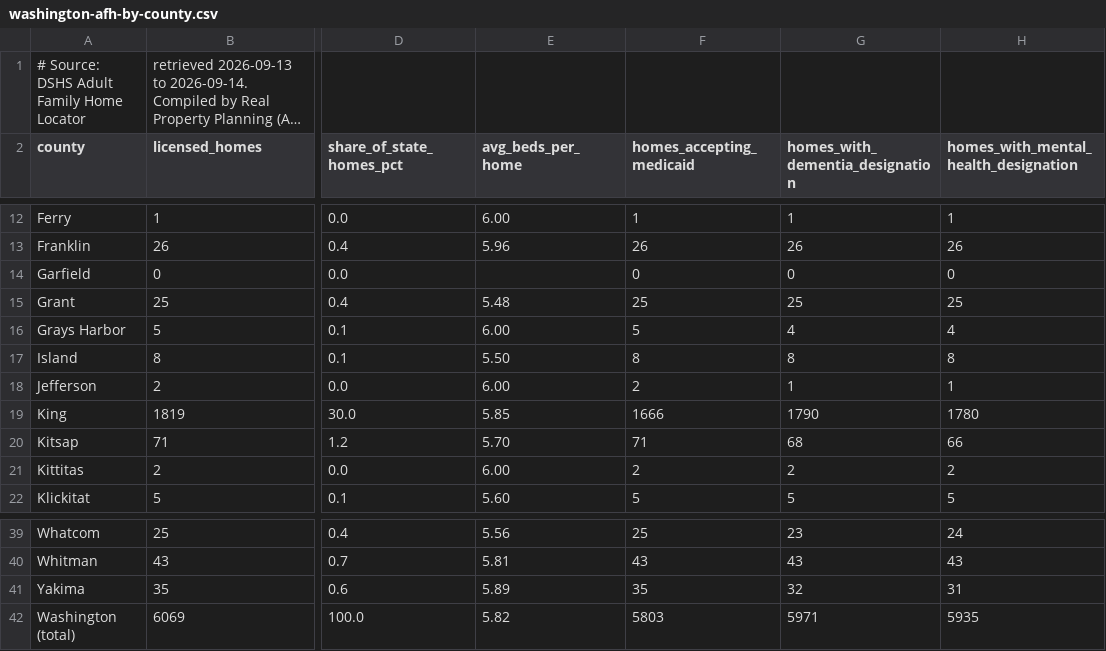
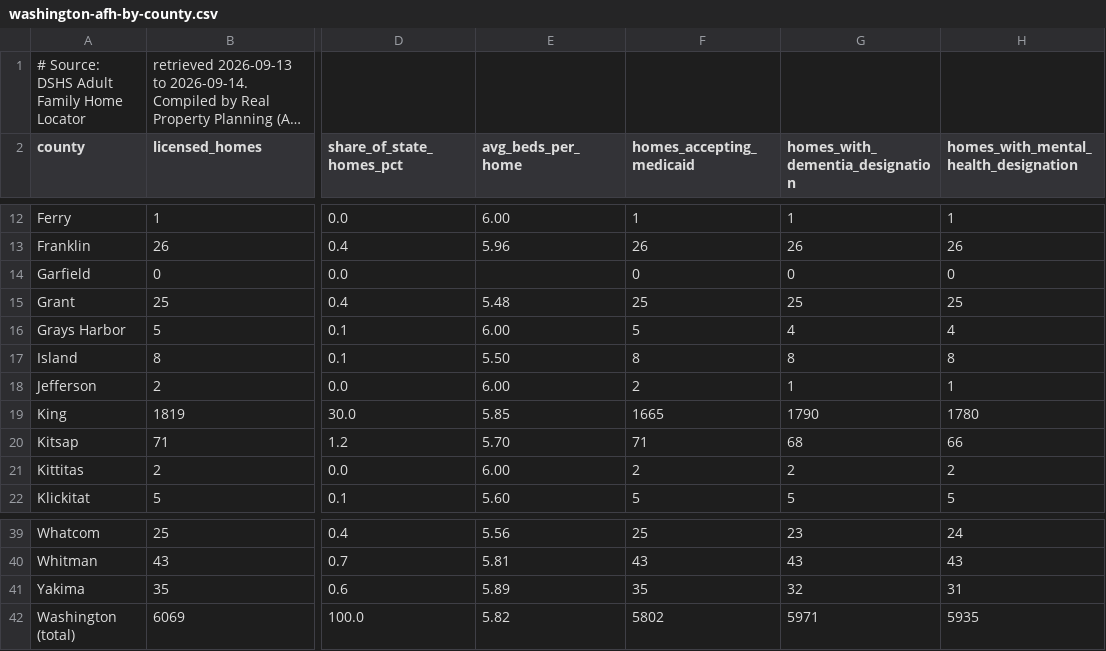
Before and after one commit to davmorstein-ux/www-realpropertyplanning-com, a CSV file: public/data/washington-afh-by-county.csv, drawn as a sheet; only a part is shown, gaps mark what is left out; long unchanged cells end in …; the diff names each change by its address in the sheet, - before the commit and + after, or states it on an @@ line.

```diff
--- a/public/data/washington-afh-by-county.csv
+++ b/public/data/washington-afh-by-county.csv
-F19 (homes_accepting_medicaid): 1666
+F19 (homes_accepting_medicaid): 1665
-F42 (homes_accepting_medicaid): 5803
+F42 (homes_accepting_medicaid): 5802
```
Also changed, not shown: 5 other files.
